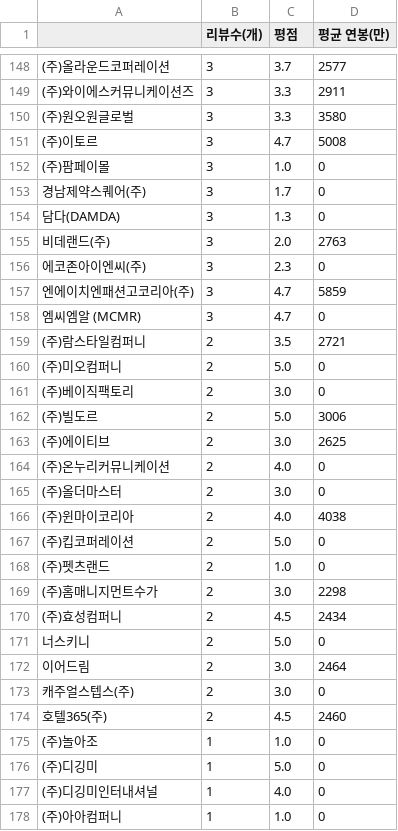
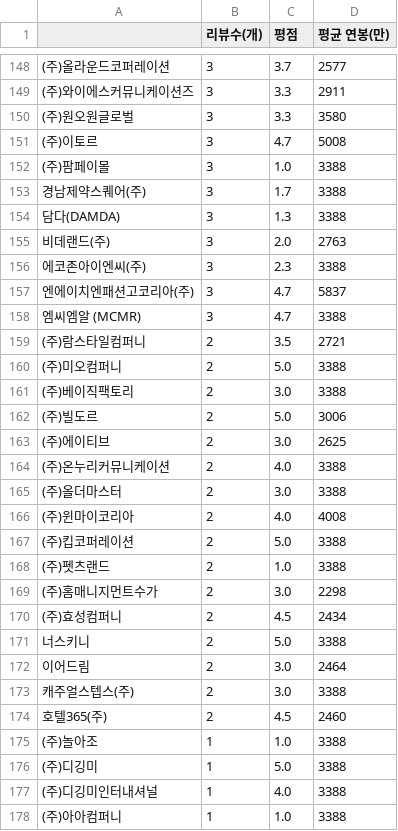
Before and after one commit to cassia012/miniProject_4team, a CSV file: HJ/0-2.shoppingmall_oepnmarket.csv, drawn as a sheet; only a part is shown, gaps mark what is left out; the diff covers the shown part only.

```diff
--- a/HJ/0-2.shoppingmall_oepnmarket.csv
+++ b/HJ/0-2.shoppingmall_oepnmarket.csv
@@ -151,28 +151,28 @@
 (주)이토르,3,4.7,5008
-(주)팜페이몰,3,1.0,0
-경남제약스퀘어(주),3,1.7,0
-담다(DAMDA),3,1.3,0
+(주)팜페이몰,3,1.0,3388
+경남제약스퀘어(주),3,1.7,3388
+담다(DAMDA),3,1.3,3388
 비데랜드(주),3,2.0,2763
-에코존아이엔씨(주),3,2.3,0
-엔에이치엔패션고코리아(주),3,4.7,5859
-엠씨엠알 (MCMR),3,4.7,0
+에코존아이엔씨(주),3,2.3,3388
+엔에이치엔패션고코리아(주),3,4.7,5837
+엠씨엠알 (MCMR),3,4.7,3388
 (주)람스타일컴퍼니,2,3.5,2721
-(주)미오컴퍼니,2,5.0,0
-(주)베이직팩토리,2,3.0,0
+(주)미오컴퍼니,2,5.0,3388
+(주)베이직팩토리,2,3.0,3388
 (주)빌도르,2,5.0,3006
 (주)에이티브,2,3.0,2625
-(주)온누리커뮤니케이션,2,4.0,0
-(주)올더마스터,2,3.0,0
-(주)윈마이코리아,2,4.0,4038
-(주)킵코퍼레이션,2,5.0,0
-(주)펫츠랜드,2,1.0,0
+(주)온누리커뮤니케이션,2,4.0,3388
+(주)올더마스터,2,3.0,3388
+(주)윈마이코리아,2,4.0,4008
+(주)킵코퍼레이션,2,5.0,3388
+(주)펫츠랜드,2,1.0,3388
 (주)홈매니지먼트수가,2,3.0,2298
 (주)효성컴퍼니,2,4.5,2434
-너스키니,2,5.0,0
+너스키니,2,5.0,3388
 이어드림,2,3.0,2464
-캐주얼스텝스(주),2,3.0,0
+캐주얼스텝스(주),2,3.0,3388
 호텔365(주),2,4.5,2460
-(주)놀아조,1,1.0,0
-(주)디깅미,1,5.0,0
-(주)디깅미인터내셔널,1,4.0,0
-(주)아아컴퍼니,1,1.0,0
+(주)놀아조,1,1.0,3388
+(주)디깅미,1,5.0,3388
+(주)디깅미인터내셔널,1,4.0,3388
+(주)아아컴퍼니,1,1.0,3388
```
Also changed, not shown: 2 added rows, 2 removed rows and 60 edited cells elsewhere in this file, HJ/0-0.web_agency.csv, HJ/0-1.portal_internet_contents.csv, 10 other files.
